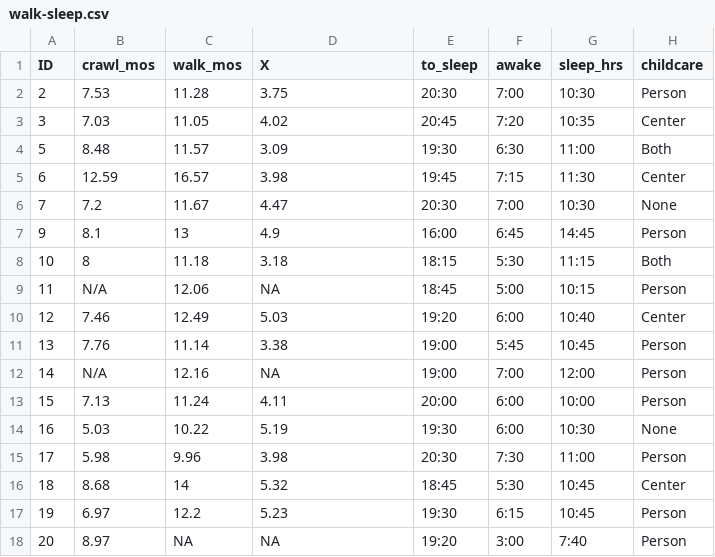
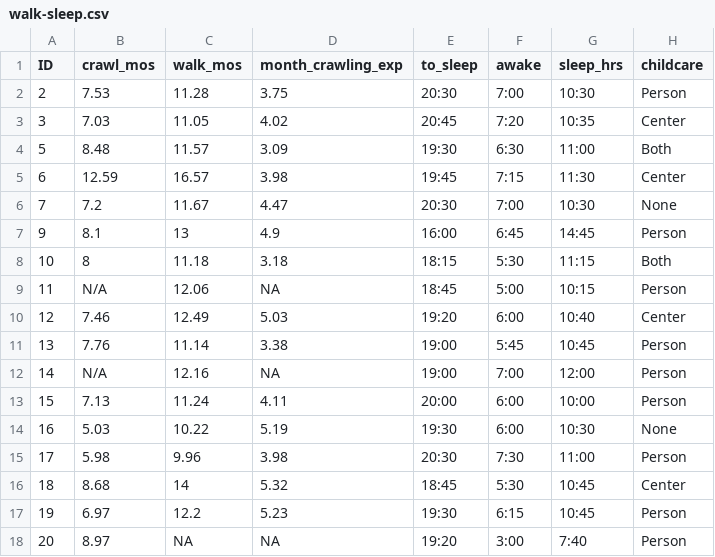
Before and after one commit to gilmore-lab/psi-chi-2019, a CSV file: walk-sleep_data/walk-sleep.csv, drawn as a sheet.

```diff
--- a/walk-sleep_data/walk-sleep.csv
+++ b/walk-sleep_data/walk-sleep.csv
@@ -1,2 +1,2 @@
-ID,crawl_mos,walk_mos,X,to_sleep,awake,sleep_hrs,childcare
+ID,crawl_mos,walk_mos,month_crawling_exp,to_sleep,awake,sleep_hrs,childcare
 2,7.53,11.28,3.75,20:30,7:00,10:30,Person
```
Also changed, not shown: 36 other files.
